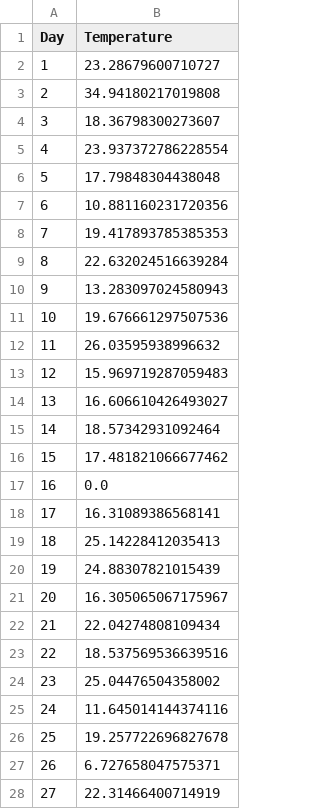
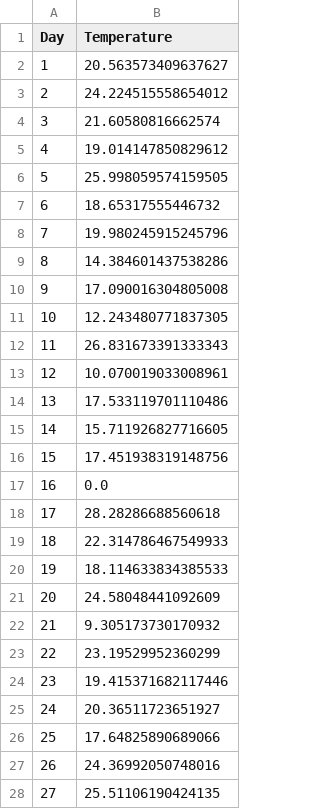
Before and after one commit to urfu-software-engineering-team7/mlops, a CSV file: lab2/mlops-task2 from zip/train/train_data.csv, drawn as a sheet; only a part is shown; the diff covers the shown part only.

```diff
--- a/lab2/mlops-task2 from zip/train/train_data.csv
+++ b/lab2/mlops-task2 from zip/train/train_data.csv
@@ -1,28 +1,28 @@
 Day,Temperature
-1,23.28679600710727
-2,34.94180217019808
-3,18.36798300273607
-4,23.937372786228554
-5,17.79848304438048
-6,10.881160231720356
-7,19.417893785385353
-8,22.632024516639284
-9,13.283097024580943
-10,19.676661297507536
-11,26.03595938996632
-12,15.969719287059483
-13,16.606610426493027
-14,18.57342931092464
-15,17.481821066677462
+1,20.563573409637627
+2,24.224515558654012
+3,21.60580816662574
+4,19.014147850829612
+5,25.998059574159505
+6,18.65317555446732
+7,19.980245915245796
+8,14.384601437538286
+9,17.090016304805008
+10,12.243480771837305
+11,26.831673391333343
+12,10.070019033008961
+13,17.533119701110486
+14,15.711926827716605
+15,17.451938319148756
 16,0.0
-17,16.31089386568141
-18,25.14228412035413
-19,24.88307821015439
-20,16.305065067175967
-21,22.04274808109434
-22,18.537569536639516
-23,25.04476504358002
-24,11.645014144374116
-25,19.257722696827678
-26,6.727658047575371
-27,22.31466400714919
+17,28.28286688560618
+18,22.314786467549933
+19,18.114633834385533
+20,24.58048441092609
+21,9.305173730170932
+22,23.19529952360299
+23,19.415371682117446
+24,20.36511723651927
+25,17.64825890689066
+26,24.36992050748016
+27,25.51106190424135
```
Also changed, not shown: 3 edited cells elsewhere in this file, lab2/mlops-task2 from zip/train_processed/y_train.csv, 7 other files.
